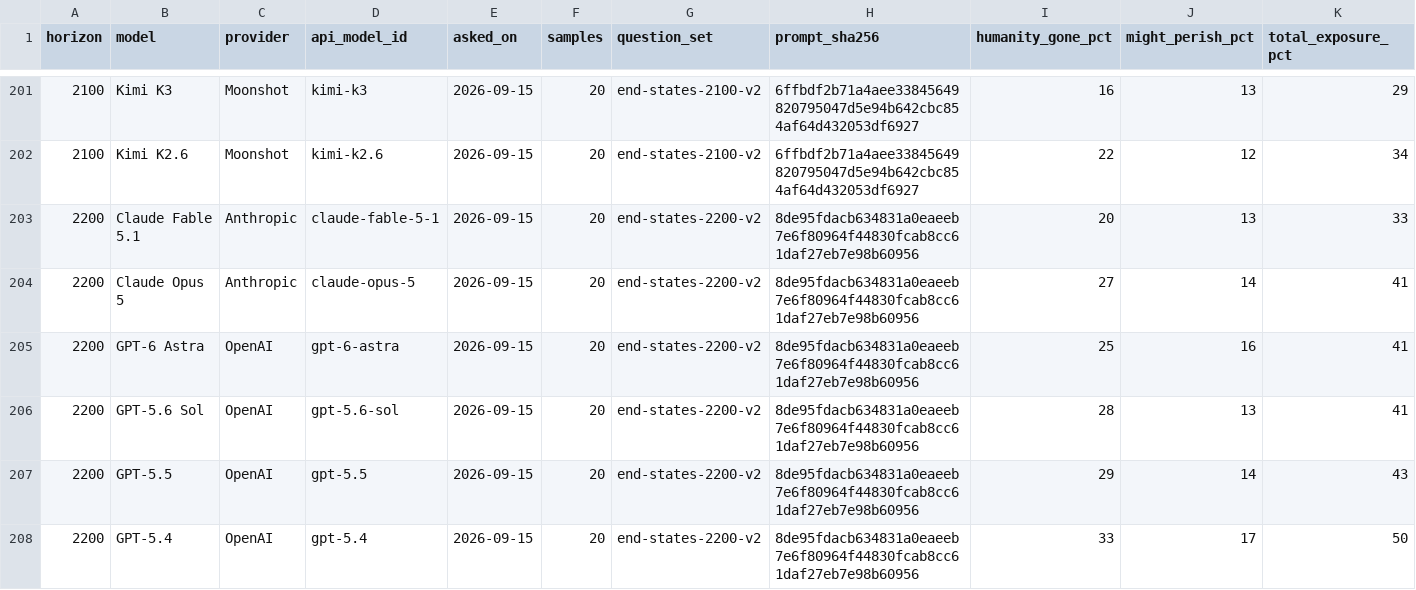
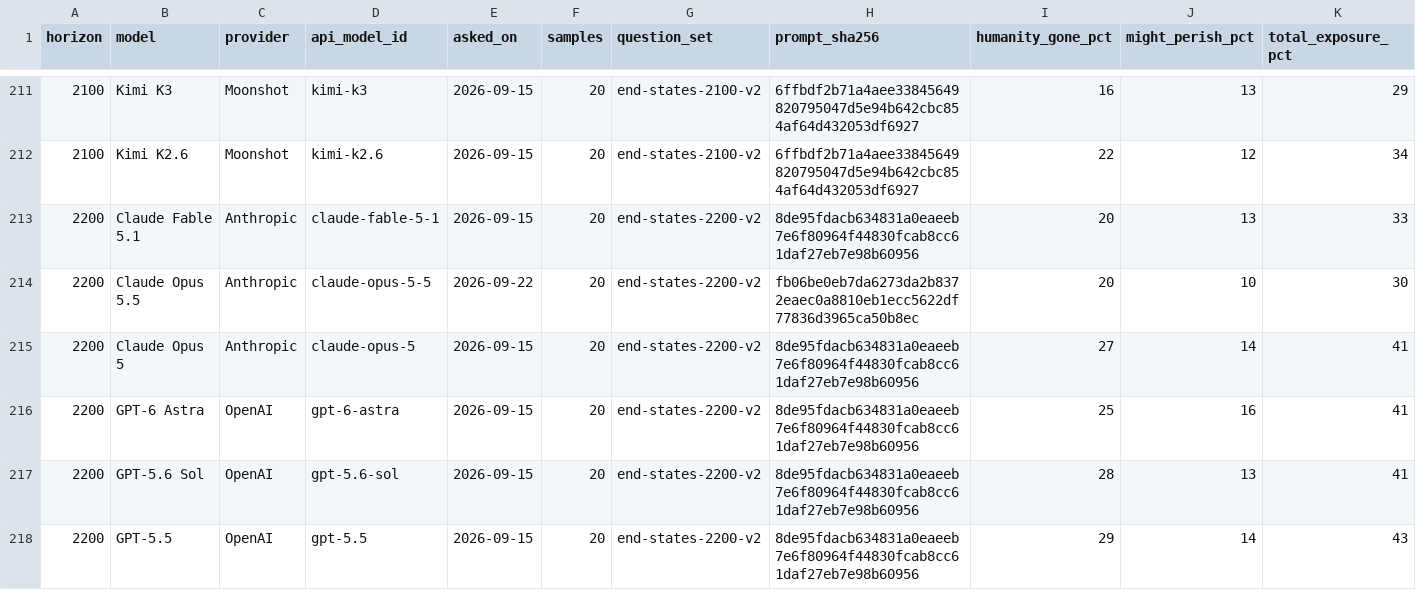
Before and after one commit to toddsherman/MachineFutures, a CSV file: data/exposure.csv, drawn as a sheet; only a part is shown, gaps mark what is left out; the shorter side is filled out with more unchanged rows; rows hold the shown columns only; the diff covers the shown part only; the diff names each change by its address in the sheet, - before the commit and + after, or states it on an @@ line.

Commit message:
Add Opus 5.5 forecasts across all eleven horizons (#26)
* Add Claude Opus 5.5 to forecast roster

* Freeze Opus 5.5 addition scope before collecting samples

* Document targeted Opus addition and check dynamic model cohort

* Record successful Opus 5.5 inference preflight

* Publish Opus 5.5 forecasts across all eleven horizons

* Validate horizon pDoom against current published cohort

```diff
--- a/data/exposure.csv
+++ b/data/exposure.csv
+row 214: 2200 | Claude Opus 5.5 | Anthropic | claude-opus-5-5 | 2026-09-22 | 20 | end-states-2200-v2 | fb06be0eb7da6273da2b8372eaec0a8810eb1ecc5622df77836d3965ca50b8ec | 20 | 10 | 30
```
Also changed, not shown: 10 added rows elsewhere in this file, data/aggregates.csv, data/quality.csv, 21 other files.
